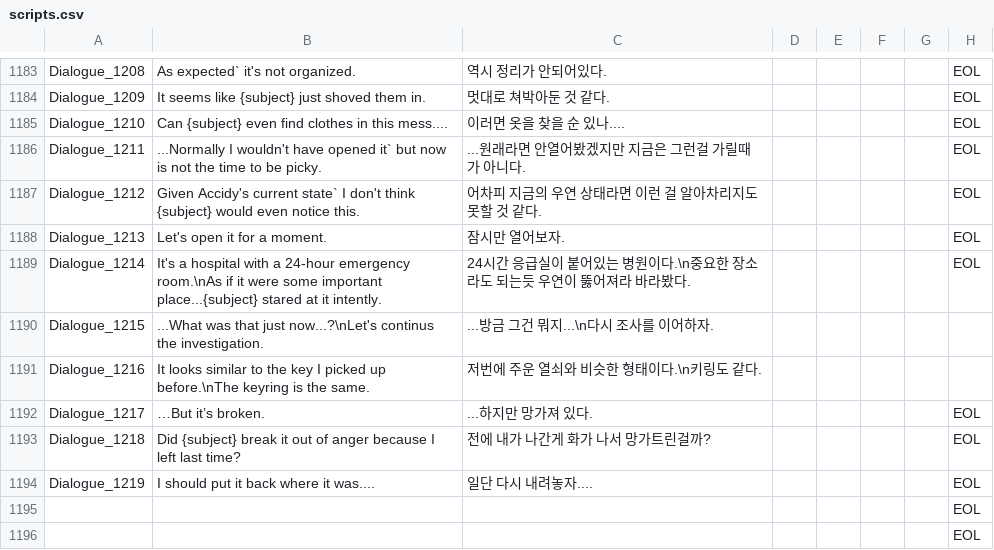
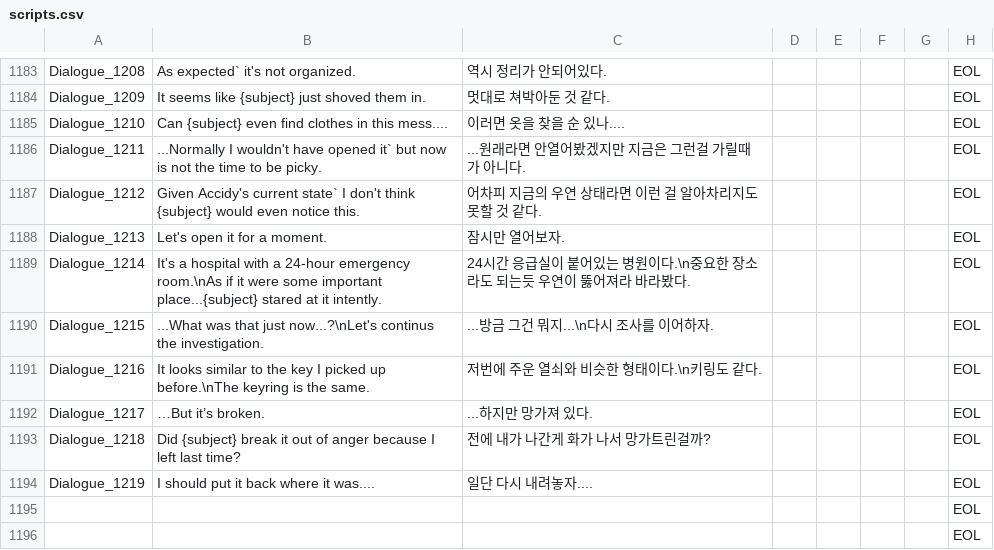
Before and after one commit to ollan365/Fate, a CSV file: Assets/Resources/Datas/scripts.csv, drawn as a sheet; only a part is shown, gaps mark what is left out.

```diff
--- a/Assets/Resources/Datas/scripts.csv
+++ b/Assets/Resources/Datas/scripts.csv
@@ -1189,4 +1189,4 @@ Dialogue_1213,Let's open it for a moment.,잠시만 열어보자.,,,,,EOL
 Dialogue_1214,It's a hospital with a 24-hour emergency room.\nAs if it were some important place...{subject} stared at it intently.,24시간 응급실이 붙어있는 병원이다.\n중요한 장소라도 되는듯 우연이 뚫어져라 바라봤다.,,,,,EOL
-Dialogue_1215,...What was that just now...?\nLet's continus the investigation.,...방금 그건 뭐지...\n다시 조사를 이어하자.,,,,,
-Dialogue_1216,It looks similar to the key I picked up before.\nThe keyring is the same.,저번에 주운 열쇠와 비슷한 형태이다.\n키링도 같다.,,,,,
+Dialogue_1215,...What was that just now...?\nLet's continus the investigation.,...방금 그건 뭐지...\n다시 조사를 이어하자.,,,,,EOL
+Dialogue_1216,It looks similar to the key I picked up before.\nThe keyring is the same.,저번에 주운 열쇠와 비슷한 형태이다.\n키링도 같다.,,,,,EOL
 Dialogue_1217,…But it’s broken.,...하지만 망가져 있다.,,,,,EOL
```
Also changed, not shown: Assets/Resources/Datas/conditions.csv, Assets/Resources/Datas/events.csv, 1 other file.
